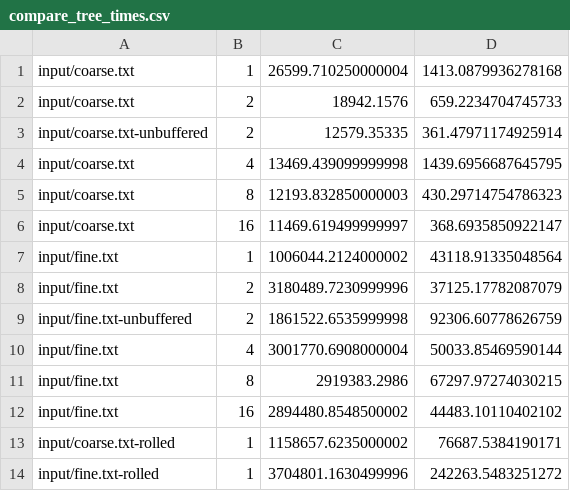
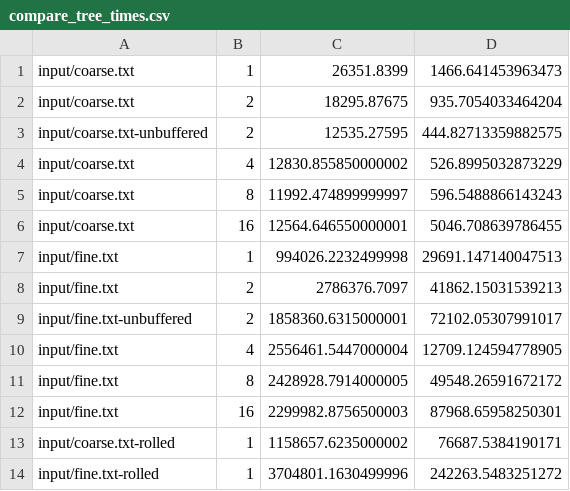
Before and after one commit to oneamtu/parallel_systems, a CSV file: ps_hw3/timings/compare_tree_times.csv, drawn as a sheet.

Commit message:
PS HW3 programming done. Bumped list to array.

```diff
--- a/ps_hw3/timings/compare_tree_times.csv
+++ b/ps_hw3/timings/compare_tree_times.csv
@@ -1,13 +1,13 @@
-input/coarse.txt, 1, 26599.710250000004, 1413.0879936278168
-input/coarse.txt, 2, 18942.1576, 659.2234704745733
-input/coarse.txt-unbuffered, 2, 12579.35335, 361.47971174925914
-input/coarse.txt, 4, 13469.439099999998, 1439.6956687645795
-input/coarse.txt, 8, 12193.832850000003, 430.29714754786323
-input/coarse.txt, 16, 11469.619499999997, 368.6935850922147
-input/fine.txt, 1, 1006044.2124000002, 43118.91335048564
-input/fine.txt, 2, 3180489.7230999996, 37125.17782087079
-input/fine.txt-unbuffered, 2, 1861522.6535999998, 92306.60778626759
-input/fine.txt, 4, 3001770.6908000004, 50033.85469590144
-input/fine.txt, 8, 2919383.2986, 67297.97274030215
-input/fine.txt, 16, 2894480.8548500002, 44483.10110402102
+input/coarse.txt, 1, 26351.8399, 1466.641453963473
+input/coarse.txt, 2, 18295.87675, 935.7054033464204
+input/coarse.txt-unbuffered, 2, 12535.27595, 444.82713359882575
+input/coarse.txt, 4, 12830.855850000002, 526.8995032873229
+input/coarse.txt, 8, 11992.474899999997, 596.5488866143243
+input/coarse.txt, 16, 12564.646550000001, 5046.708639786455
+input/fine.txt, 1, 994026.2232499998, 29691.147140047513
+input/fine.txt, 2, 2786376.7097, 41862.15031539213
+input/fine.txt-unbuffered, 2, 1858360.6315000001, 72102.05307991017
+input/fine.txt, 4, 2556461.5447000004, 12709.124594778905
+input/fine.txt, 8, 2428928.7914000005, 49548.26591672172
+input/fine.txt, 16, 2299982.8756500003, 87968.65958250301
 input/coarse.txt-rolled, 1, 1158657.6235000002, 76687.5384190171
```
Also changed, not shown: 2 other files.
